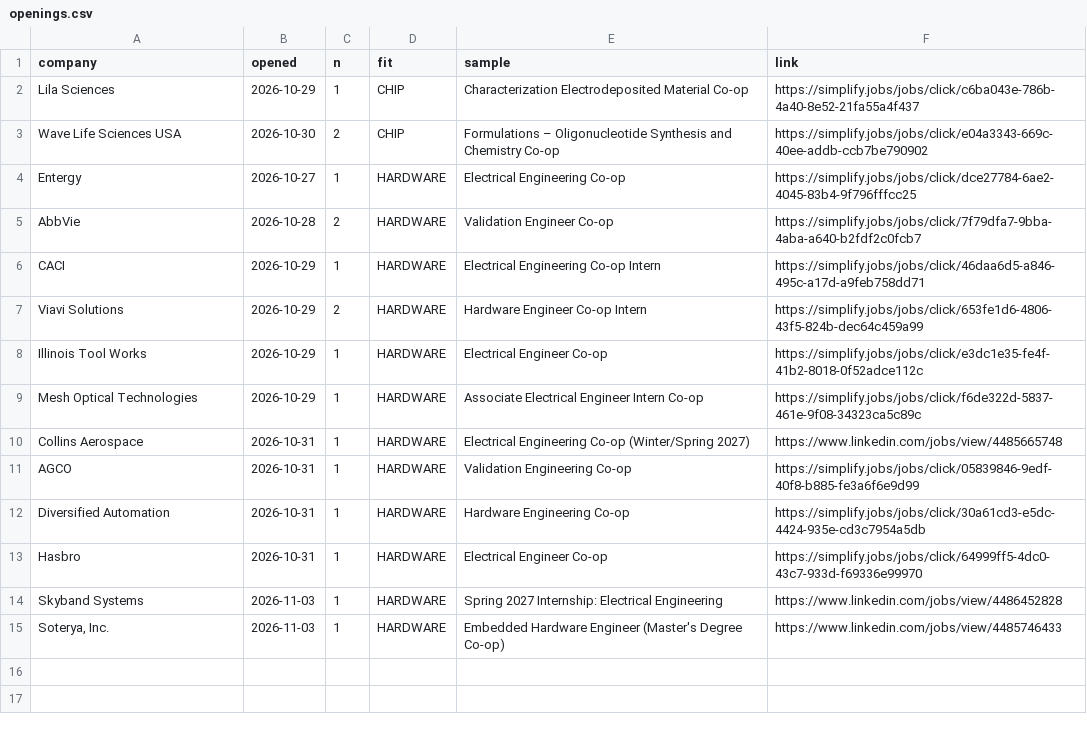
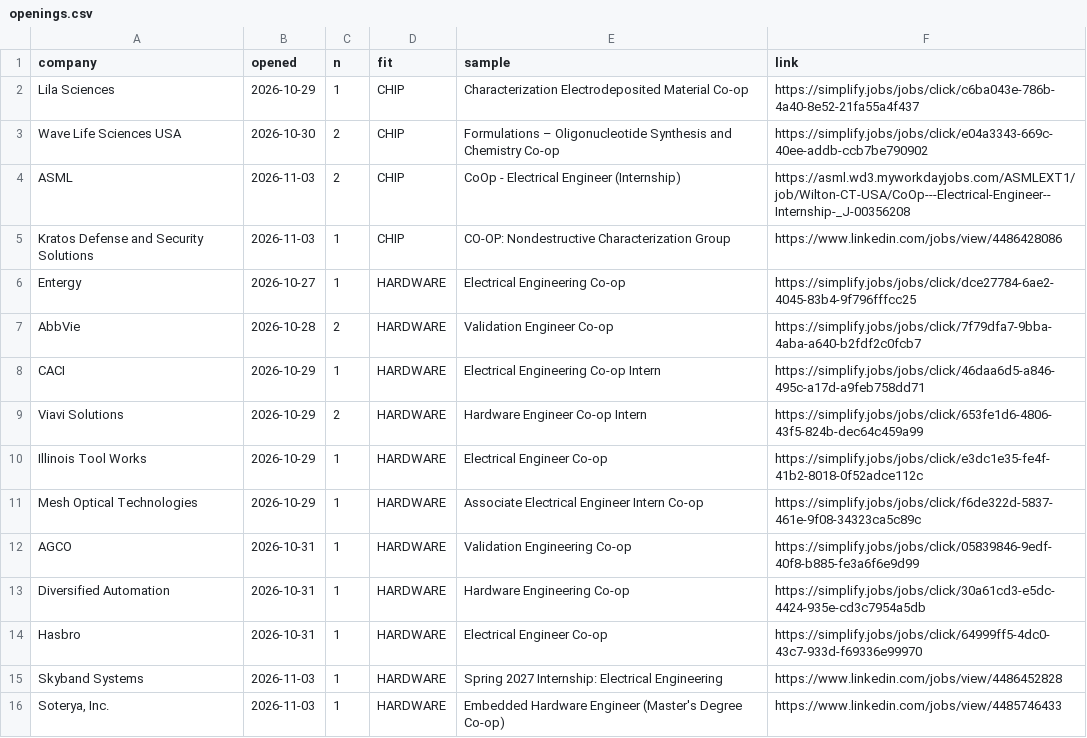
Before and after one commit to hrisheekmust-blip/coop-scraper, a CSV file: data/openings.csv, drawn as a sheet; removed rows and columns are numbered as before the commit, all else as after; the diff names each change by its address in the sheet, - before the commit and + after, or states it on an @@ line.

```diff
--- a/data/openings.csv
+++ b/data/openings.csv
+row 4: ASML | 2026-11-03 | 2 | CHIP | CoOp - Electrical Engineer (Internship) | https://asml.wd3.myworkdayjobs.com/ASMLEXT1/job/Wilton-CT-USA/CoOp---Electrical-Engineer--Internship-_J-00356208
+row 5: Kratos Defense and Security Solutions | 2026-11-03 | 1 | CHIP | CO-OP: Nondestructive Characterization Group | https://www.linkedin.com/jobs/view/4486428086
-row 10: Collins Aerospace | 2026-10-31 | 1 | HARDWARE | Electrical Engineering Co-op (Winter/Spring 2027) | https://www.linkedin.com/jobs/view/4485665748
```
Also changed, not shown: data/rejected_tracked.csv, data/sheet.csv, 12 other files.
